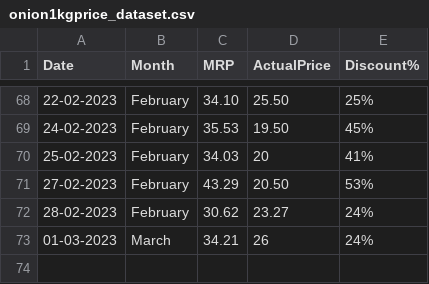
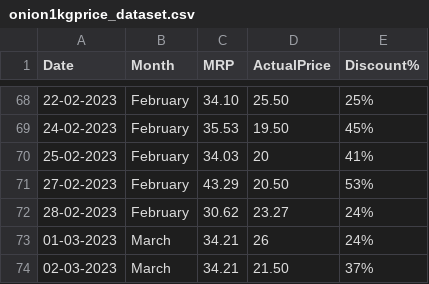
Before and after one commit to andrew-geeks/online-grocery-prices-in-Bangalore, a CSV file: datasets/onion1kgprice_dataset.csv, drawn as a sheet; only a part is shown, gaps mark what is left out; the diff names each change by its address in the sheet, - before the commit and + after, or states it on an @@ line.

Commit message:
Latest data: Thu Mar  2 06:38:19 UTC 2023

```diff
--- a/datasets/onion1kgprice_dataset.csv
+++ b/datasets/onion1kgprice_dataset.csv
+row 74: 02-03-2023 | March | 34.21 | 21.50 | 37%
```
Also changed, not shown: datasets/potato1kgprice_dataset.csv.
